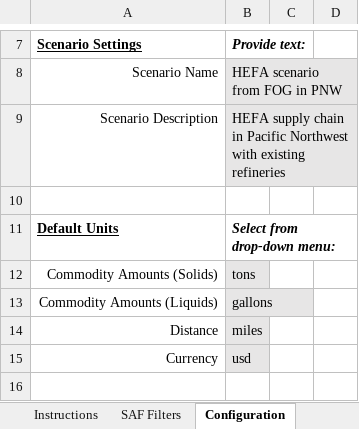
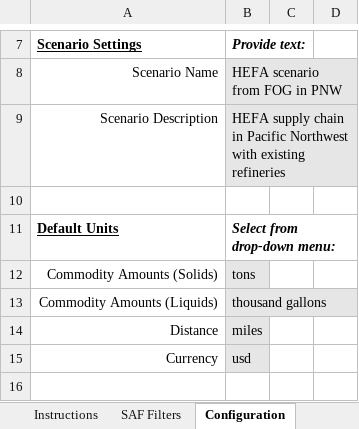
Before and after one commit to VolpeUSDOT/FTOT-Public, an Excel workbook: program/tools/FTOT_scenario_setup_template_examples/HEFA_FTOT_SAF_scenario_setup_template.xlsx, sheet Configuration, drawn as a sheet; only a part is shown, gaps mark what is left out; values as stored, in another font and other column widths than the file's, no borders; charts and pictures not drawn; the diff names each change by its address in the sheet, - before the commit and + after, or states it on an @@ line.

```diff
--- a/program/tools/FTOT_scenario_setup_template_examples/HEFA_FTOT_SAF_scenario_setup_template.xlsx (sheet Configuration)
+++ b/program/tools/FTOT_scenario_setup_template_examples/HEFA_FTOT_SAF_scenario_setup_template.xlsx (sheet Configuration)
-B13 (Provide text:): gallons
+B13 (Provide text:): thousand gallons
```
Also changed, not shown: sheet Facilities and Amounts, sheet Instructions, charts or pictures, program/tools/FTOT_SAF_scenario_setup_template.xlsx, program/tools/FTOT_scenario_setup_template_examples/Pyrolysis_FTOT_SAF_scenario_setup_template.xlsx, 13 other files.
